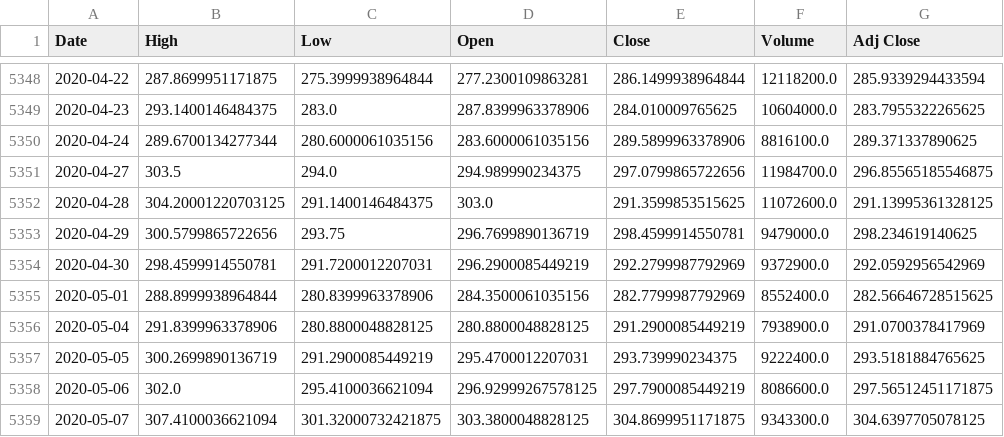
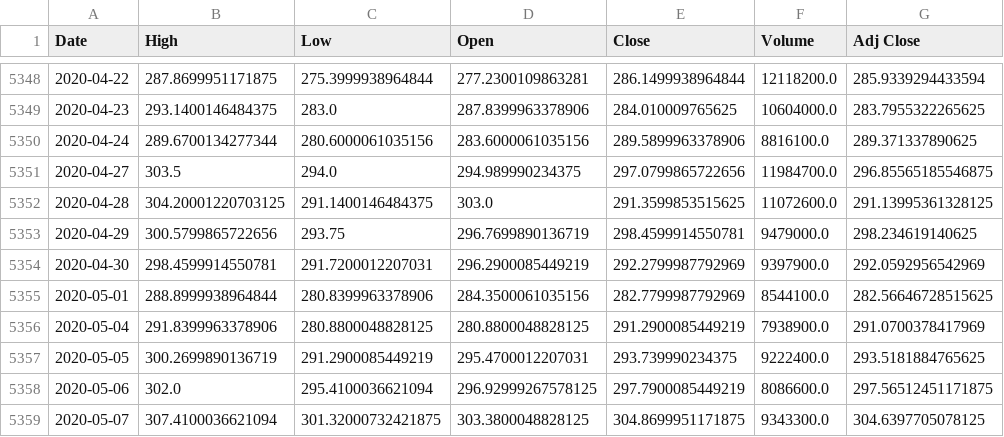
Before and after one commit to wubw/Invest, a CSV file: data/NVDA.csv, drawn as a sheet; only a part is shown, gaps mark what is left out.

```diff
--- a/data/NVDA.csv
+++ b/data/NVDA.csv
@@ -5353,4 +5353,4 @@ Date,High,Low,Open,Close,Volume,Adj Close
 2020-04-29,300.5799865722656,293.75,296.7699890136719,298.4599914550781,9479000.0,298.234619140625
-2020-04-30,298.4599914550781,291.7200012207031,296.2900085449219,292.2799987792969,9372900.0,292.0592956542969
-2020-05-01,288.8999938964844,280.8399963378906,284.3500061035156,282.7799987792969,8552400.0,282.56646728515625
+2020-04-30,298.4599914550781,291.7200012207031,296.2900085449219,292.2799987792969,9397900.0,292.0592956542969
+2020-05-01,288.8999938964844,280.8399963378906,284.3500061035156,282.7799987792969,8544100.0,282.56646728515625
 2020-05-04,291.8399963378906,280.8800048828125,280.8800048828125,291.2900085449219,7938900.0,291.0700378417969
```
Also changed, not shown: data/AAPL.csv, data/ARKK.csv, 15 other files.
